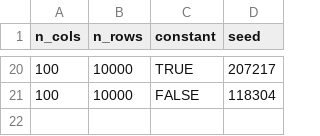
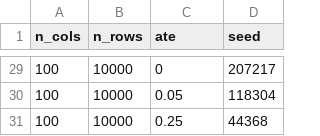
Before and after one commit to m-rosenbaum/ml_moderatation, a CSV file: data/seeds.csv, drawn as a sheet; only a part is shown, gaps mark what is left out; the diff covers the shown part only.

```diff
--- a/data/seeds.csv
+++ b/data/seeds.csv
@@ -1 +1 @@
-n_cols,n_rows,constant,seed
+n_cols,n_rows,ate,seed
@@ -20,2 +29,3 @@ n_cols,n_rows,constant,seed
-100,10000,TRUE,207217
-100,10000,FALSE,118304
+100,10000,0,207217
+100,10000,0.05,118304
+100,10000,0.25,44368
```
Also changed, not shown: 13 added rows, 4 removed rows and 14 edited cells elsewhere in this file, 5 other files.
